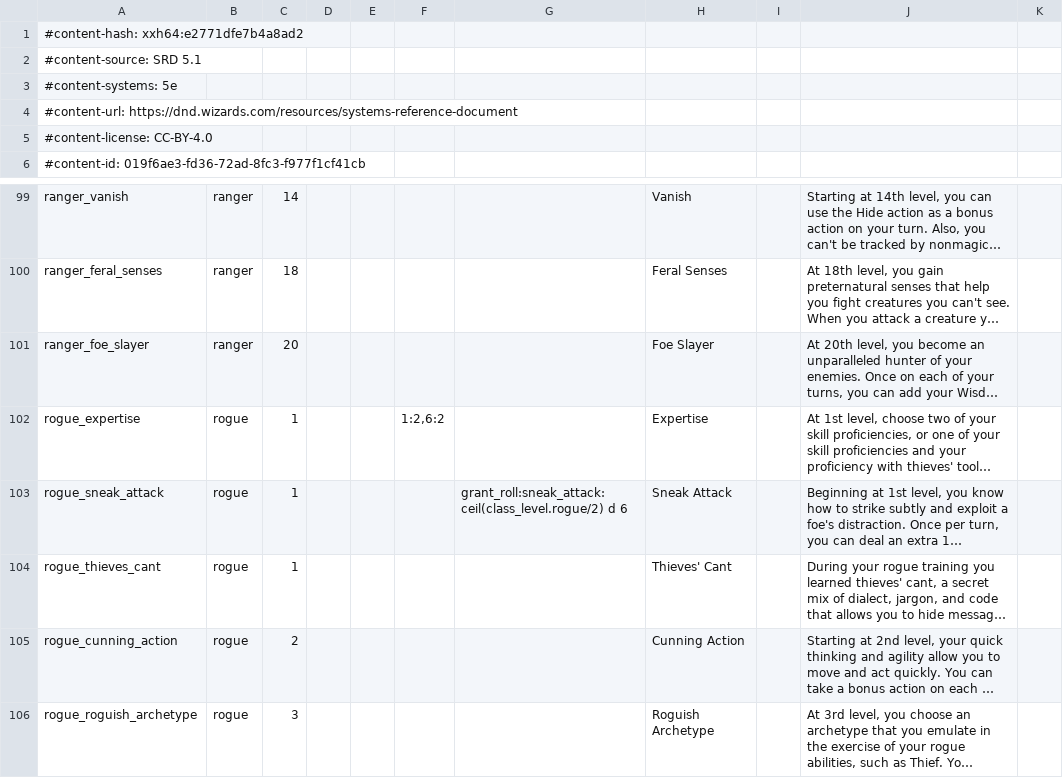
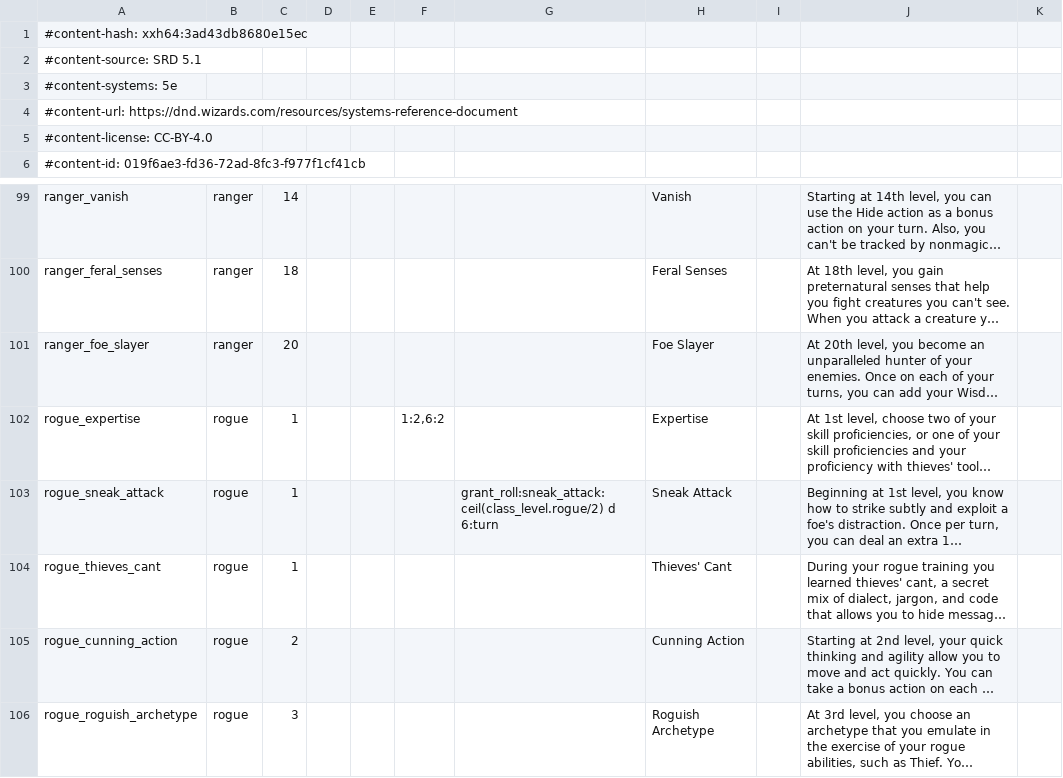
Before and after one commit to FernDragonborn/charnik-content-srd, a CSV file: srd-2014/class_features_srd.csv, drawn as a sheet; only a part is shown, gaps mark what is left out; long unchanged cells end in …; the diff names each change by its address in the sheet, - before the commit and + after, or states it on an @@ line.

```diff
--- a/srd-2014/class_features_srd.csv
+++ b/srd-2014/class_features_srd.csv
-A1: #content-hash: xxh64:e2771dfe7b4a8ad2
+A1: #content-hash: xxh64:3ad43db8680e15ec
-G103: grant_roll:sneak_attack:ceil(class_level.rogue/2) d 6
+G103: grant_roll:sneak_attack:ceil(class_level.rogue/2) d 6:turn
```
Also changed, not shown: srd-2024/class_features_srd.csv.
